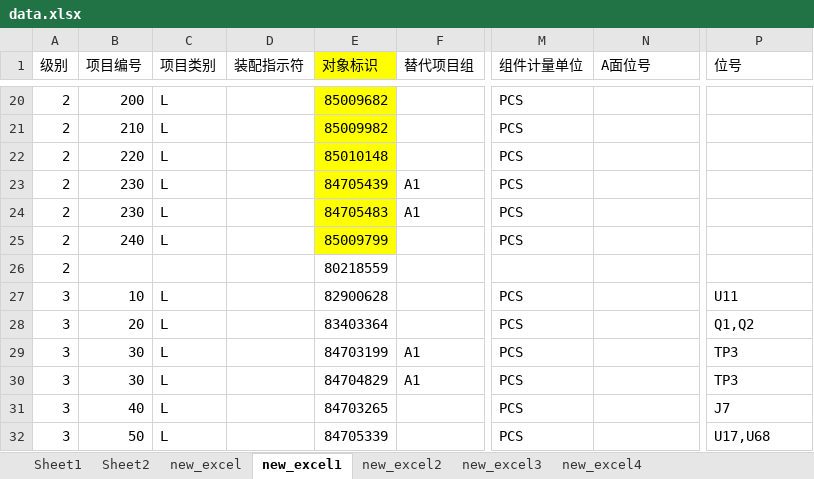
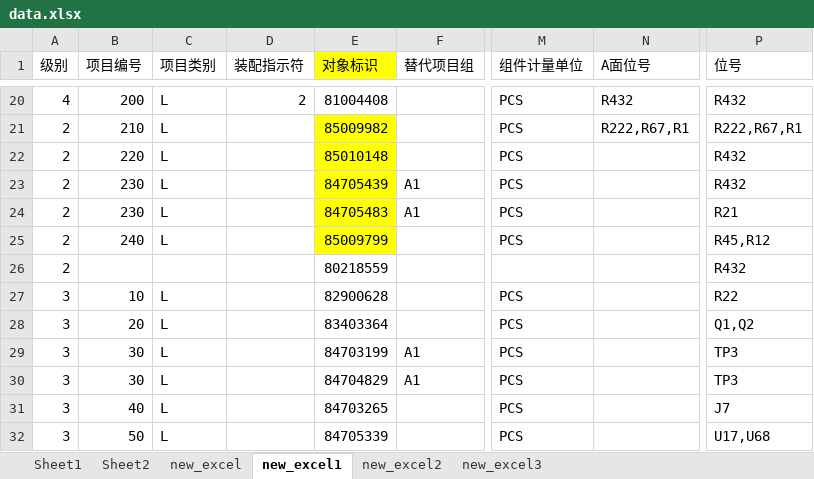
Before and after one commit to 723848199/Arya_FastApi, an Excel workbook: data.xlsx, sheet new_excel1, drawn as a sheet; only a part is shown, gaps mark what is left out; values as stored, in another font and other column widths than the file's, no borders; the diff covers the shown part only; the diff names each change by its address in the sheet, - before the commit and + after, or states it on an @@ line.

Commit message:
今日工作 excel_BOM[update] 1.运行提示输出到excel{温馨提示}sheet；更改表名：sheet1-->原表；sheet2-->操作提示表；sheet3-->新bom表； 2openyxl官方文档和环境配置 3..每次运行不新增一个新表单，表单存在就覆盖，不存在则新增；

```diff
--- a/data.xlsx (sheet new_excel1)
+++ b/data.xlsx (sheet new_excel1)
-sheet tab: new_excel4
-A20 (级别): 2
+A20 (级别): 4
-D20 (装配指示符): (empty)
+D20 (装配指示符): 2
-E20 fill: #FFFF00
+E20 fill: none
-E20 (对象标识): 85009682
+E20 (对象标识): 81004408
-N20 (A面位号): (empty)
+N20 (A面位号): R432
-P20 (位号): (empty)
+P20 (位号): R432
-N21 (A面位号): (empty)
+N21 (A面位号): R222,R67,R1
-P21 (位号): (empty)
+P21 (位号): R222,R67,R1
-P22:P23 (位号): (empty)
+P22:P23 (位号): R432
-P24 (位号): (empty)
+P24 (位号): R21
-P25 (位号): (empty)
+P25 (位号): R45,R12
-P26 (位号): (empty)
+P26 (位号): R432
-P27 (位号): U11
+P27 (位号): R22
```
Also changed, not shown: 86 edited cells and cell formats elsewhere in this sheet, sheet Sheet2, sheet new_excel, sheet new_excel2, sheet new_excel3, sheet Sheet1, 4 other files.
